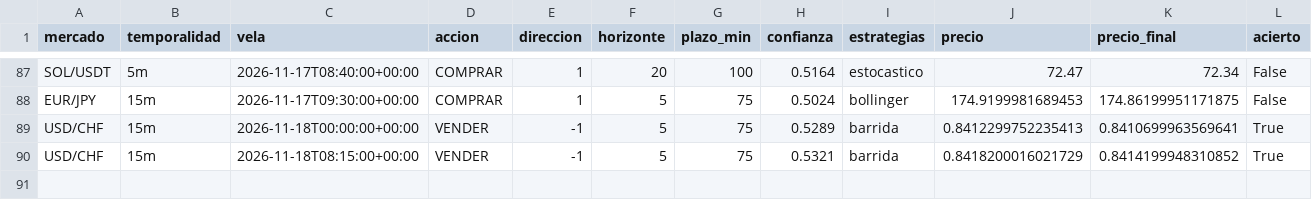
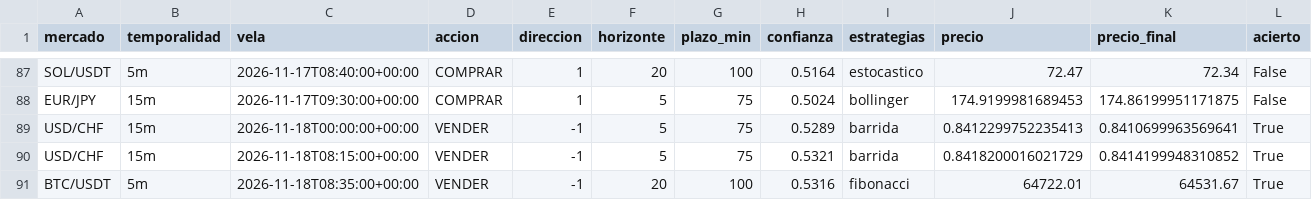
Before and after one commit to Andriuu20/analista-tecnico, a CSV file: vivo.csv, drawn as a sheet; only a part is shown, gaps mark what is left out; rows hold the shown columns only; the diff names each change by its address in the sheet, - before the commit and + after, or states it on an @@ line.

```diff
--- a/vivo.csv
+++ b/vivo.csv
+row 91: BTC/USDT | 5m | 2026-11-18T08:35:00+00:00 | VENDER | -1 | 20 | 100 | 0.5316 | fibonacci | 64722.01 | 64531.67 | True
```
Also changed, not shown: 2 other files.
